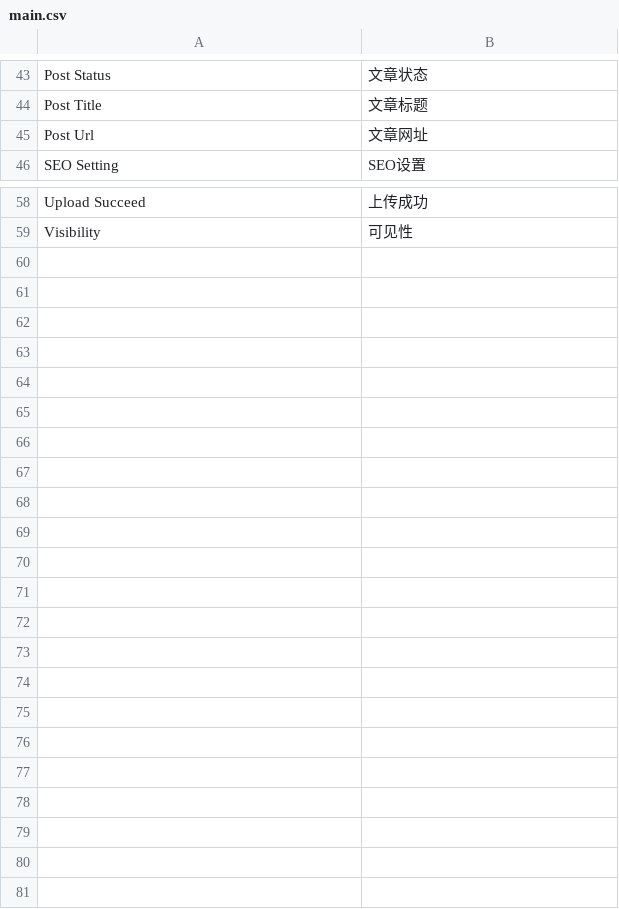
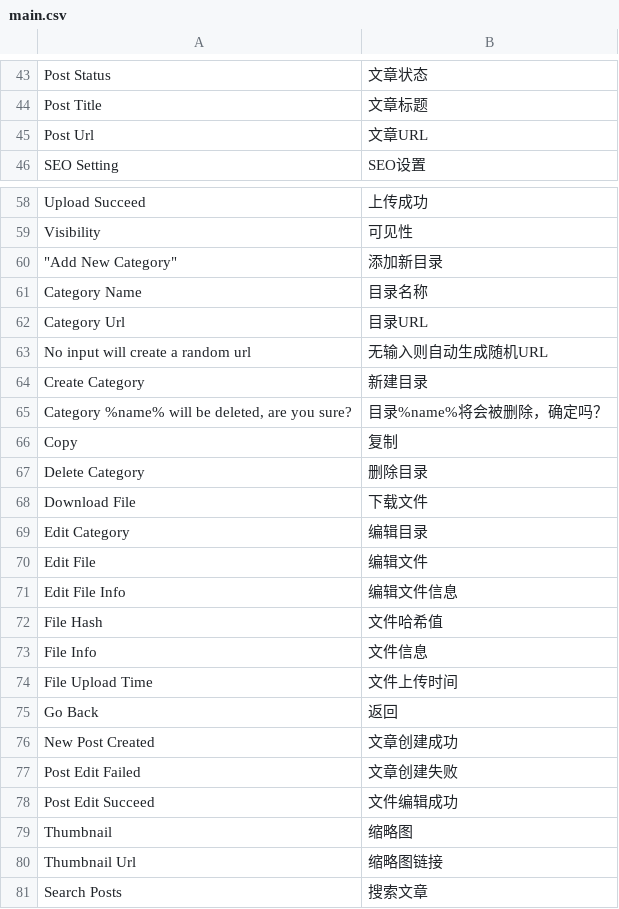
Before and after one commit to AlloVince/eva-engine, a CSV file: data/languages/zh_CN/main.csv, drawn as a sheet; only a part is shown, gaps mark what is left out; the diff names each change by its address in the sheet, - before the commit and + after, or states it on an @@ line.

```diff
--- a/data/languages/zh_CN/main.csv
+++ b/data/languages/zh_CN/main.csv
-B45: 文章网址
+B45: 文章URL
+row 60: "Add New Category" | 添加新目录
+row 61: Category Name | 目录名称
+row 62: Category Url | 目录URL
+row 63: No input will create a random url | 无输入则自动生成随机URL
+row 64: Create Category | 新建目录
+row 65: Category %name% will be deleted, are you sure? | 目录%name%将会被删除，确定吗？
+row 66: Copy | 复制
+row 67: Delete Category | 删除目录
+row 68: Download File | 下载文件
+row 69: Edit Category | 编辑目录
+row 70: Edit File | 编辑文件
+row 71: Edit File Info | 编辑文件信息
+row 72: File Hash | 文件哈希值
+row 73: File Info | 文件信息
+row 74: File Upload Time | 文件上传时间
+row 75: Go Back | 返回
+row 76: New Post Created | 文章创建成功
+row 77: Post Edit Failed | 文章创建失败
+row 78: Post Edit Succeed | 文件编辑成功
+row 79: Thumbnail | 缩略图
+row 80: Thumbnail Url | 缩略图链接
+row 81: Search Posts | 搜索文章
```
Also changed, not shown: 7 other files.
